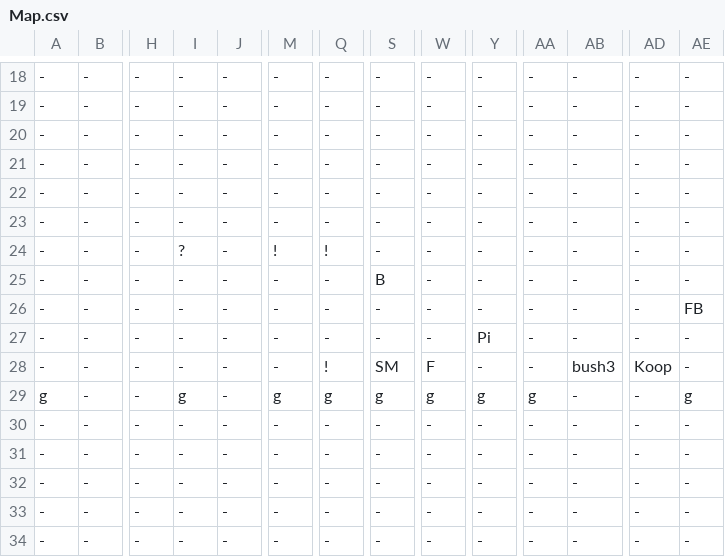
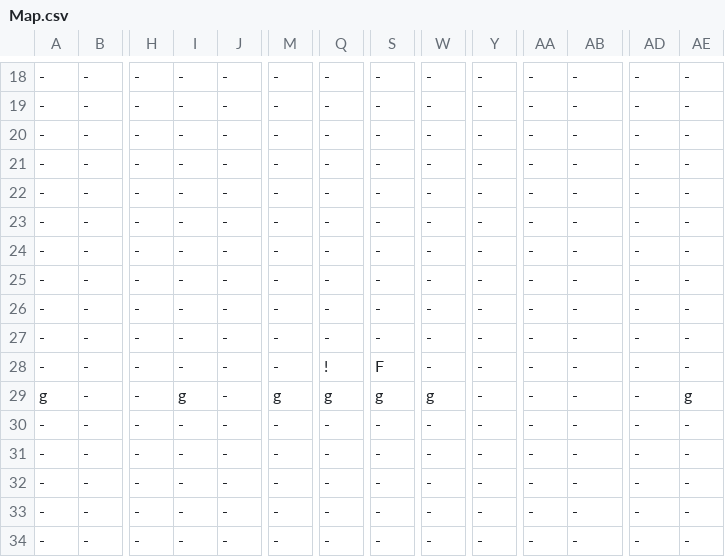
Before and after one commit to buttsj/c-sharp-mario, a CSV file: Sprint 4/Sprint_4Content/Maps/Map.csv, drawn as a sheet; only a part is shown, gaps mark what is left out; the diff names each change by its address in the sheet, - before the commit and + after, or states it on an @@ line.

```diff
--- a/Sprint 4/Sprint_4Content/Maps/Map.csv
+++ b/Sprint 4/Sprint_4Content/Maps/Map.csv
-I24: ?
+I24: -
-M24: !
+M24: -
-Q24: !
+Q24: -
-S25: B
+S25: -
-AE26: FB
+AE26: -
-Y27: Pi
+Y27: -
-S28: SM
+S28: F
-W28: F
+W28: -
-AB28: bush3
+AB28: -
-AD28: Koop
+AD28: -
-Y29: g
+Y29: -
-AA29: g
+AA29: -
```
Also changed, not shown: 1 other file.
